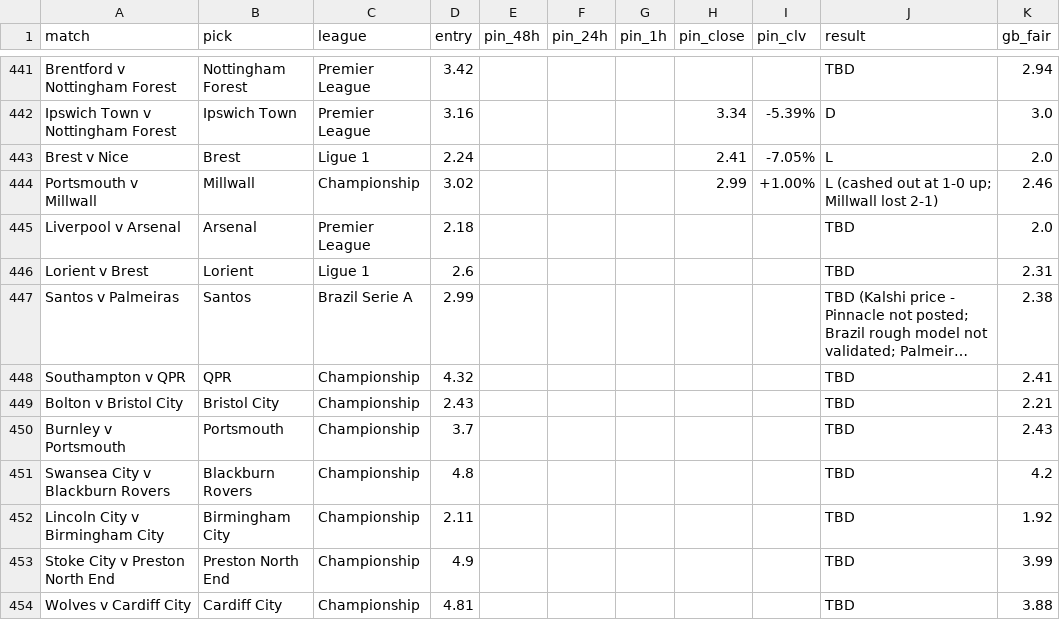
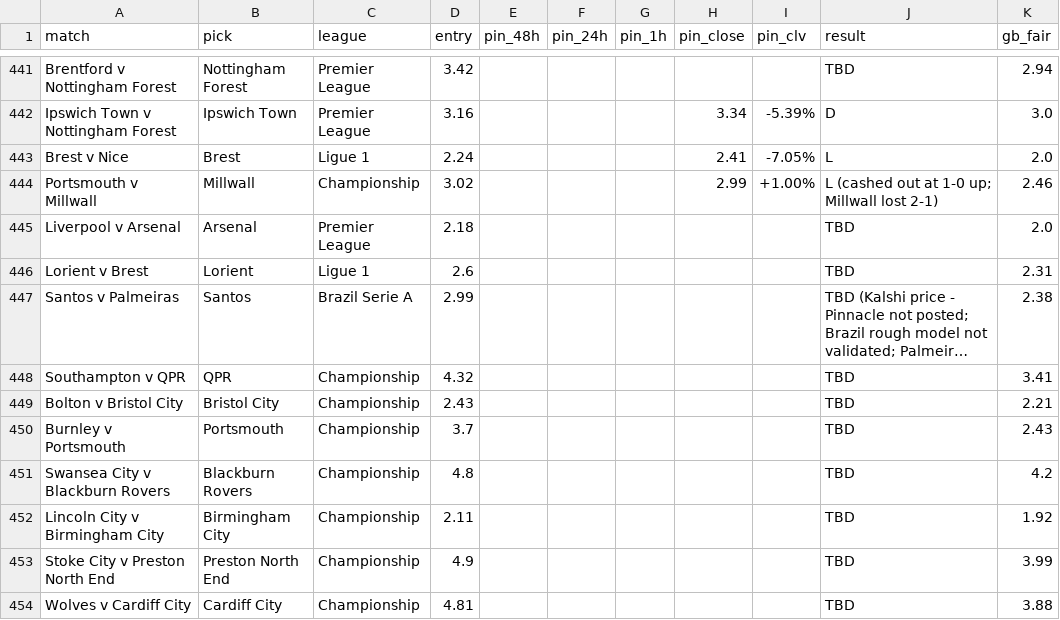
Before and after one commit to Rodzzinho/gamebreaker-clv-proof, a CSV file: pinnacle_clv_drift.csv, drawn as a sheet; only a part is shown, gaps mark what is left out; long unchanged cells end in …; the diff names each change by its address in the sheet, - before the commit and + after, or states it on an @@ line.

```diff
--- a/pinnacle_clv_drift.csv
+++ b/pinnacle_clv_drift.csv
-K448 (gb_fair): 2.41
+K448 (gb_fair): 3.41
```
